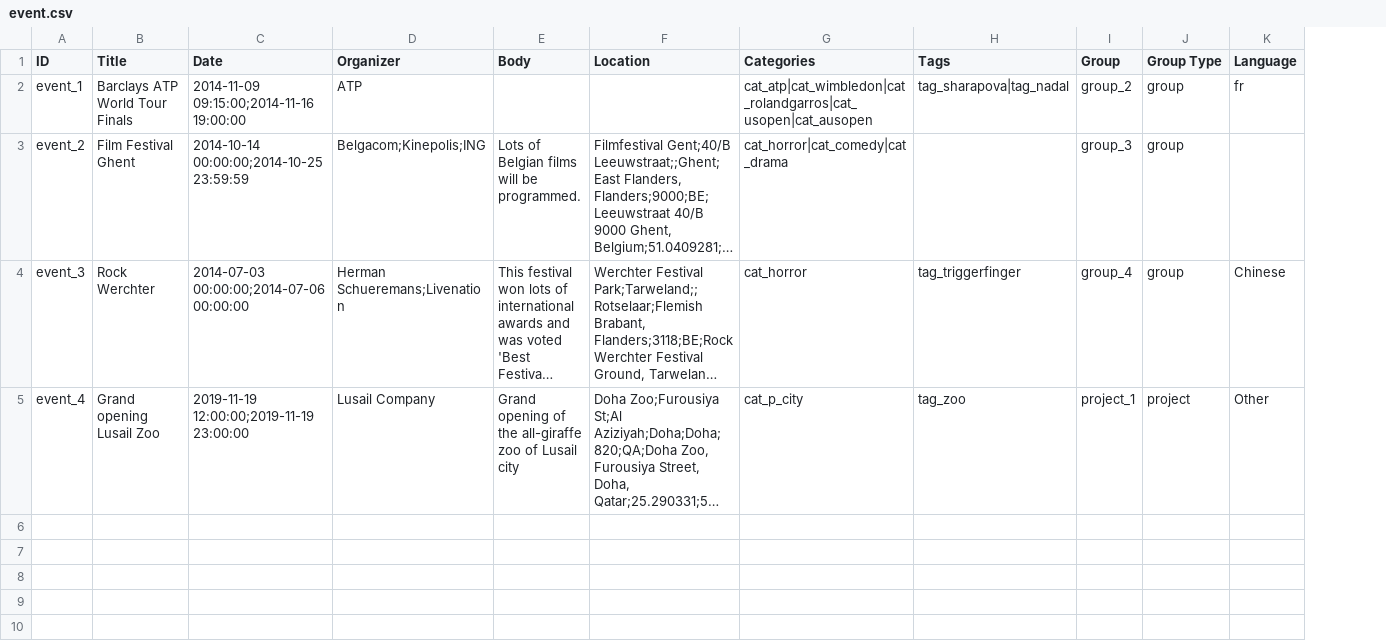
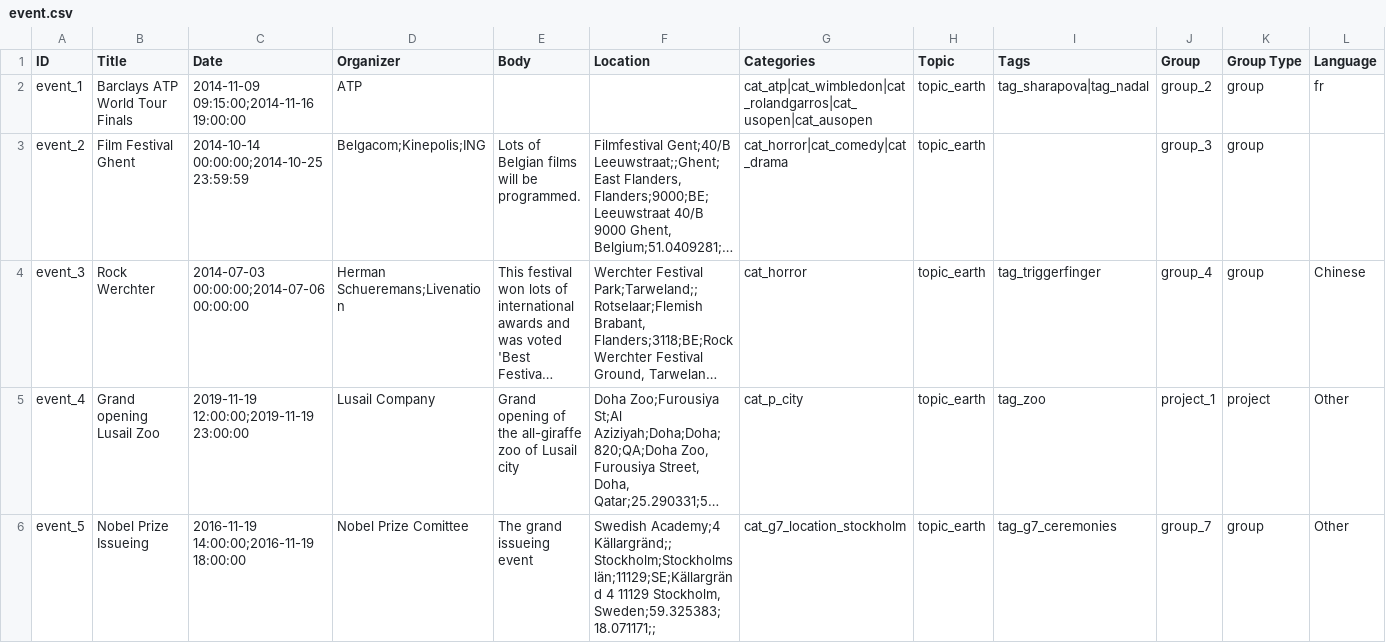
Before and after one commit to capacity4dev/capacity4more, a CSV file: capacity4more/modules/c4m/demo/c4m_demo_content/csv/node/event.csv, drawn as a sheet; only a part is shown; long unchanged cells end in …; rows hold the shown columns only; the diff names each change by its address in the sheet, - before the commit and + after, or states it on an @@ line.

Commit message:
DS settings for event detail page

```diff
--- a/capacity4more/modules/c4m/demo/c4m_demo_content/csv/node/event.csv
+++ b/capacity4more/modules/c4m/demo/c4m_demo_content/csv/node/event.csv
+column H (Topic), rows 2-5: all topic_earth
+row 6: event_5 | Nobel Prize Issueing | 2016-11-19 14:00:00;2016-11-19 18:00:00 | Nobel Prize Comittee | The grand issueing event | Swedish Academy;4 Källargränd;;Stockholm;Stockholms län;11129;SE;Källargränd 4 11129 Stockholm, Sweden;59.325383;18.071171;; | cat_g7_location_stockholm | topic_earth | tag_g7_ceremonies | group_7 | group | Other
```
Also changed, not shown: 7 other files.
